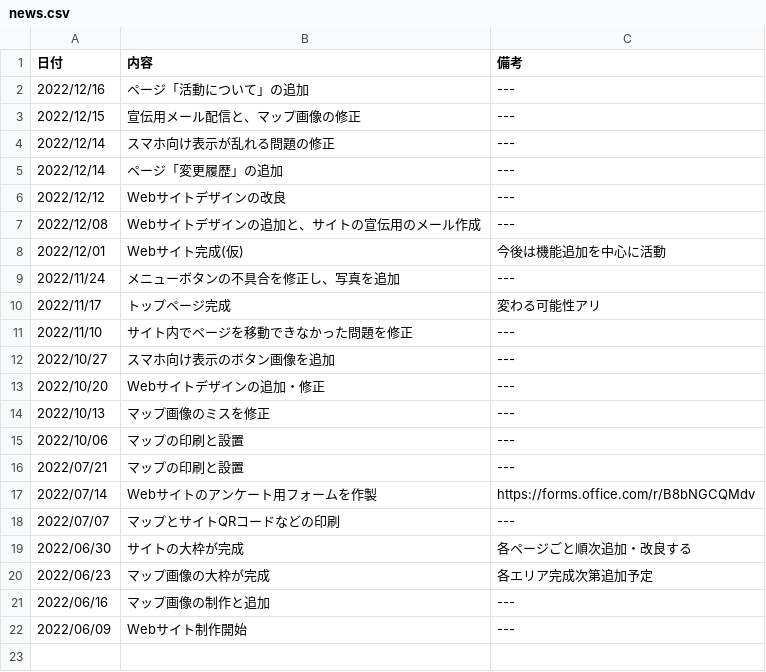
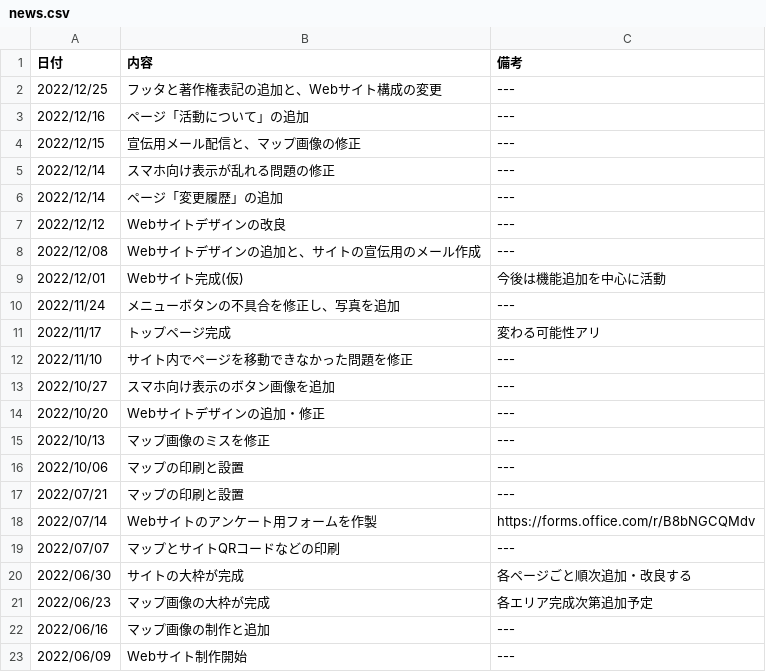
Before and after one commit to splaika135/NITAC_map, a CSV file: news.csv, drawn as a sheet; the diff names each change by its address in the sheet, - before the commit and + after, or states it on an @@ line.

Commit message:
Update news.csv

```diff
--- a/news.csv
+++ b/news.csv
+row 2: 2022/12/25 | フッタと著作権表記の追加と、Webサイト構成の変更 | ---
```
